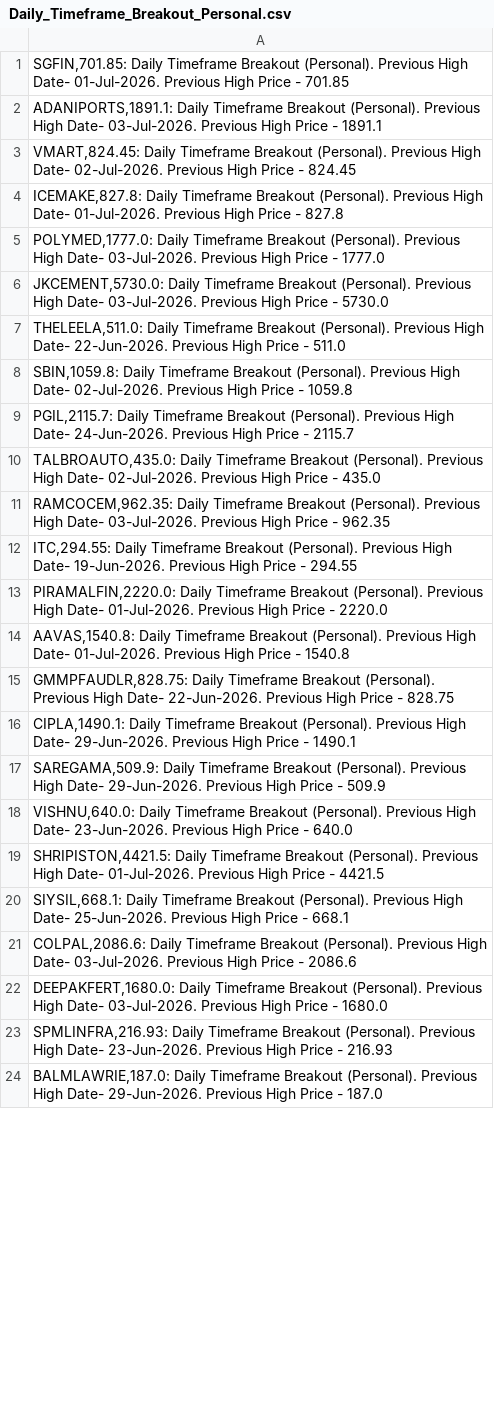
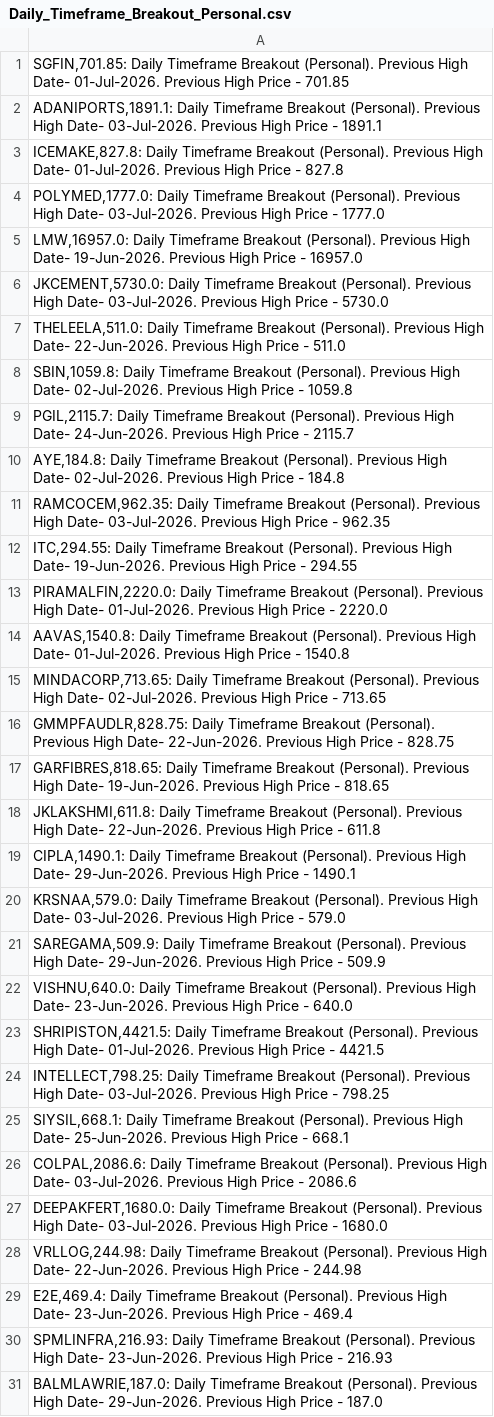
Before and after one commit to vibats/Daily_Notification_Data, a CSV file: Email_Notification_Data/Daily_Timeframe_Breakout_Personal.csv, drawn as a sheet; only a part is shown; the diff covers the shown part only.

```diff
--- a/Email_Notification_Data/Daily_Timeframe_Breakout_Personal.csv
+++ b/Email_Notification_Data/Daily_Timeframe_Breakout_Personal.csv
@@ -2,5 +2,5 @@
 "ADANIPORTS,1891.1: Daily Timeframe Breakout (Personal). Previous High Date- 03-Jul-2026. Previous High Price - 1891.1"
-"VMART,824.45: Daily Timeframe Breakout (Personal). Previous High Date- 02-Jul-2026. Previous High Price - 824.45"
 "ICEMAKE,827.8: Daily Timeframe Breakout (Personal). Previous High Date- 01-Jul-2026. Previous High Price - 827.8"
 "POLYMED,1777.0: Daily Timeframe Breakout (Personal). Previous High Date- 03-Jul-2026. Previous High Price - 1777.0"
+"LMW,16957.0: Daily Timeframe Breakout (Personal). Previous High Date- 19-Jun-2026. Previous High Price - 16957.0"
 "JKCEMENT,5730.0: Daily Timeframe Breakout (Personal). Previous High Date- 03-Jul-2026. Previous High Price - 5730.0"
@@ -9,3 +9,3 @@
 "PGIL,2115.7: Daily Timeframe Breakout (Personal). Previous High Date- 24-Jun-2026. Previous High Price - 2115.7"
-"TALBROAUTO,435.0: Daily Timeframe Breakout (Personal). Previous High Date- 02-Jul-2026. Previous High Price - 435.0"
+"AYE,184.8: Daily Timeframe Breakout (Personal). Previous High Date- 02-Jul-2026. Previous High Price - 184.8"
 "RAMCOCEM,962.35: Daily Timeframe Breakout (Personal). Previous High Date- 03-Jul-2026. Previous High Price - 962.35"
@@ -14,4 +14,8 @@
 "AAVAS,1540.8: Daily Timeframe Breakout (Personal). Previous High Date- 01-Jul-2026. Previous High Price - 1540.8"
+"MINDACORP,713.65: Daily Timeframe Breakout (Personal). Previous High Date- 02-Jul-2026. Previous High Price - 713.65"
 "GMMPFAUDLR,828.75: Daily Timeframe Breakout (Personal). Previous High Date- 22-Jun-2026. Previous High Price - 828.75"
+"GARFIBRES,818.65: Daily Timeframe Breakout (Personal). Previous High Date- 19-Jun-2026. Previous High Price - 818.65"
+"JKLAKSHMI,611.8: Daily Timeframe Breakout (Personal). Previous High Date- 22-Jun-2026. Previous High Price - 611.8"
 "CIPLA,1490.1: Daily Timeframe Breakout (Personal). Previous High Date- 29-Jun-2026. Previous High Price - 1490.1"
+"KRSNAA,579.0: Daily Timeframe Breakout (Personal). Previous High Date- 03-Jul-2026. Previous High Price - 579.0"
 "SAREGAMA,509.9: Daily Timeframe Breakout (Personal). Previous High Date- 29-Jun-2026. Previous High Price - 509.9"
@@ -19,2 +23,3 @@
 "SHRIPISTON,4421.5: Daily Timeframe Breakout (Personal). Previous High Date- 01-Jul-2026. Previous High Price - 4421.5"
+"INTELLECT,798.25: Daily Timeframe Breakout (Personal). Previous High Date- 03-Jul-2026. Previous High Price - 798.25"
 "SIYSIL,668.1: Daily Timeframe Breakout (Personal). Previous High Date- 25-Jun-2026. Previous High Price - 668.1"
@@ -22,2 +27,4 @@
 "DEEPAKFERT,1680.0: Daily Timeframe Breakout (Personal). Previous High Date- 03-Jul-2026. Previous High Price - 1680.0"
+"VRLLOG,244.98: Daily Timeframe Breakout (Personal). Previous High Date- 22-Jun-2026. Previous High Price - 244.98"
+"E2E,469.4: Daily Timeframe Breakout (Personal). Previous High Date- 23-Jun-2026. Previous High Price - 469.4"
 "SPMLINFRA,216.93: Daily Timeframe Breakout (Personal). Previous High Date- 23-Jun-2026. Previous High Price - 216.93"
```
Also changed, not shown: 25 added rows, 15 removed rows and 12 edited cells elsewhere in this file, Email_Notification_Data/Daily_TimeFrame_Horizontal_Support.csv, Email_Notification_Data/Daily_TimeFrame_Horizontal_Support_30_Days.csv, 1 other file.
